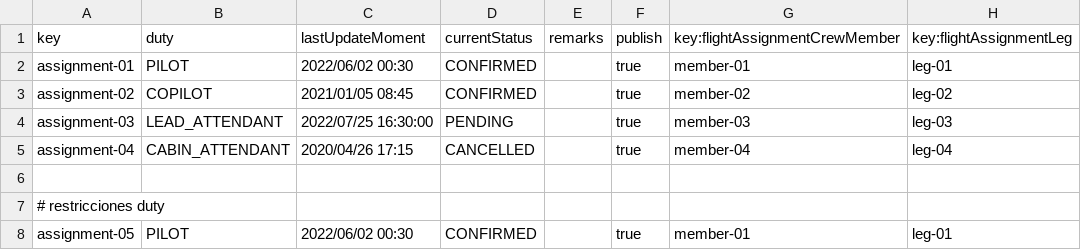
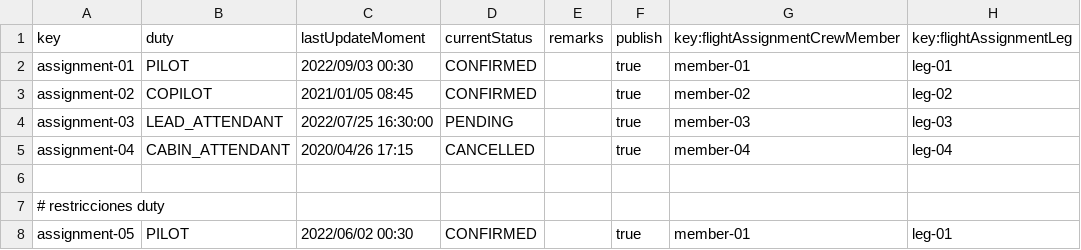
Before and after one commit to javsorbla/Acme-ANS-D03, a CSV file: src/main/resources/WEB-INF/data/sample/flightAssignment.csv, drawn as a sheet; only a part is shown.

```diff
--- a/src/main/resources/WEB-INF/data/sample/flightAssignment.csv
+++ b/src/main/resources/WEB-INF/data/sample/flightAssignment.csv
@@ -1,3 +1,3 @@
 key,duty,lastUpdateMoment,currentStatus,remarks,publish,key:flightAssignmentCrewMember,key:flightAssignmentLeg
-assignment-01,PILOT,2022/06/02 00:30,CONFIRMED,"",true,member-01,leg-01
+assignment-01,PILOT,2022/09/03 00:30,CONFIRMED,"",true,member-01,leg-01
 assignment-02,COPILOT,2021/01/05 08:45,CONFIRMED,"",true,member-02,leg-02
```
Also changed, not shown: src/main/resources/WEB-INF/data/sample/activityLog.csv.
